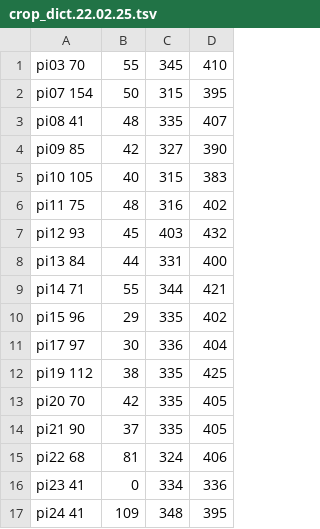
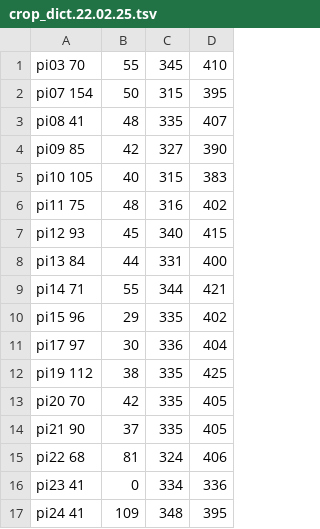
Before and after one commit to LaskowskiLab/FishTrack, a TSV file: src/crop_dict.22.02.25.tsv, drawn as a sheet.

```diff
--- a/src/crop_dict.22.02.25.tsv
+++ b/src/crop_dict.22.02.25.tsv
@@ -6,3 +6,3 @@ pi10    105,40,315,383
 pi11    75,48,316,402
-pi12    93,45,403,432
+pi12    93,45,340,415
 pi13    84,44,331,400
```
Also changed, not shown: 2 other files.
